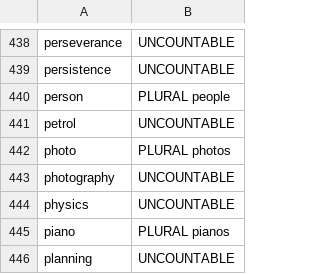
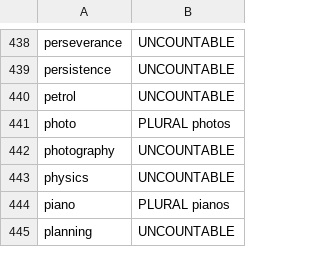
Before and after one commit to BryanKoo/english-inflection, a TSV file: cefr_plurals.tsv, drawn as a sheet; only a part is shown, gaps mark what is left out.

Commit message:
debug person people

```diff
--- a/cefr_plurals.tsv
+++ b/cefr_plurals.tsv
@@ -439,3 +439,2 @@ perseverance	UNCOUNTABLE
 persistence	UNCOUNTABLE
-person	PLURAL people
 petrol	UNCOUNTABLE
```
Also changed, not shown: 1 other file.
